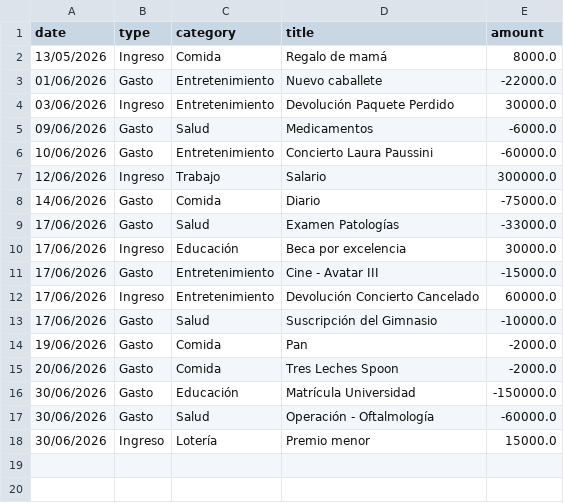
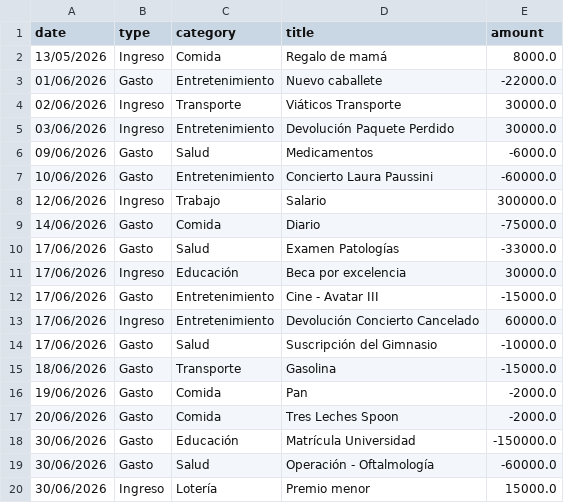
Before and after one commit to Teoremma121/Ejercicios_Lyfter, a CSV file: 04_Python_Intermedio/08_Proyecto_Gestor_de_Finanzas_Personales/movements.csv, drawn as a sheet.

```diff
--- a/04_Python_Intermedio/08_Proyecto_Gestor_de_Finanzas_Personales/movements.csv
+++ b/04_Python_Intermedio/08_Proyecto_Gestor_de_Finanzas_Personales/movements.csv
@@ -3,2 +3,3 @@ date,type,category,title,amount
 01/06/2026,Gasto,Entretenimiento,Nuevo caballete,-22000.0
+02/06/2026,Ingreso,Transporte,Viáticos Transporte,30000.0
 03/06/2026,Ingreso,Entretenimiento,Devolución Paquete Perdido,30000.0
@@ -13,2 +14,3 @@ date,type,category,title,amount
 17/06/2026,Gasto,Salud,Suscripción del Gimnasio,-10000.0
+18/06/2026,Gasto,Transporte,Gasolina,-15000.0
 19/06/2026,Gasto,Comida,Pan,-2000.0
```
Also changed, not shown: 5 other files.
